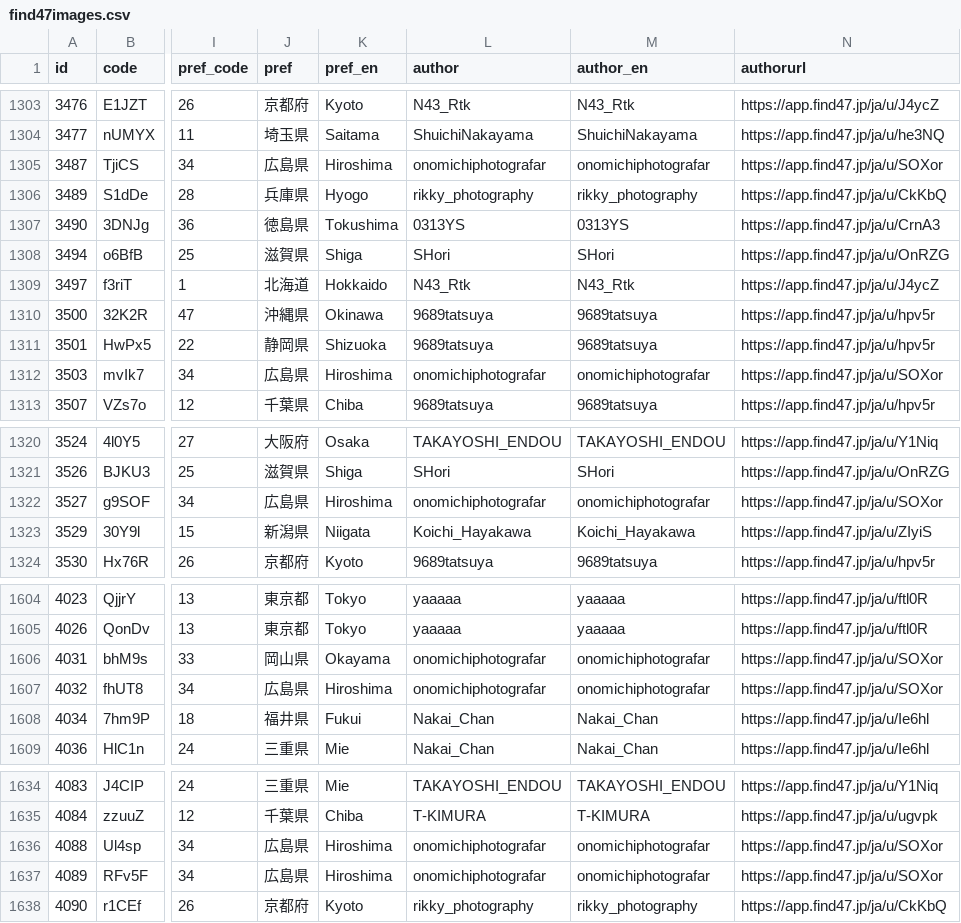
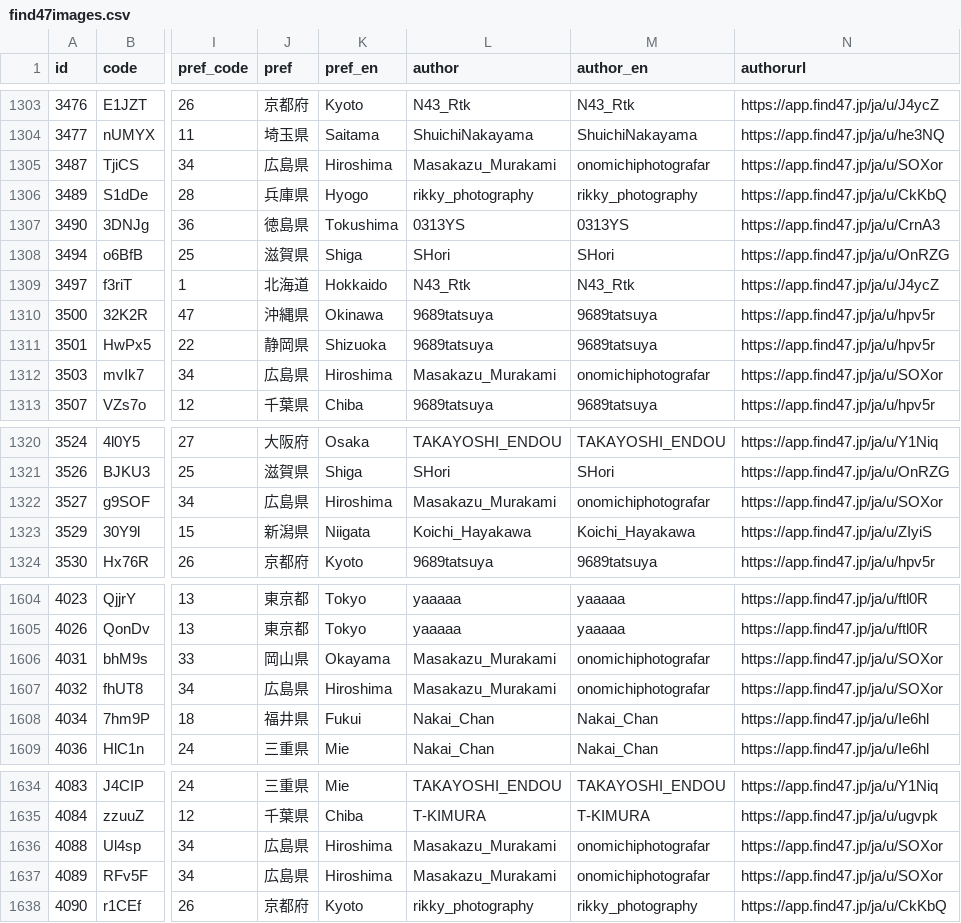
Before and after one commit to code4fukui/find47, a CSV file: find47images.csv, drawn as a sheet; only a part is shown, gaps mark what is left out; the diff covers the shown part only; the diff names each change by its address in the sheet, - before the commit and + after, or states it on an @@ line.

Commit message:
update data

```diff
--- a/find47images.csv
+++ b/find47images.csv
-L1305 (author): onomichiphotografar
+L1305 (author): Masakazu_Murakami
-L1312 (author): onomichiphotografar
+L1312 (author): Masakazu_Murakami
-L1322 (author): onomichiphotografar
+L1322 (author): Masakazu_Murakami
-L1606:L1607 (author): onomichiphotografar
+L1606:L1607 (author): Masakazu_Murakami
-L1636:L1637 (author): onomichiphotografar
+L1636:L1637 (author): Masakazu_Murakami
```
Also changed, not shown: 7 edited cells elsewhere in this file, 1 other file.
